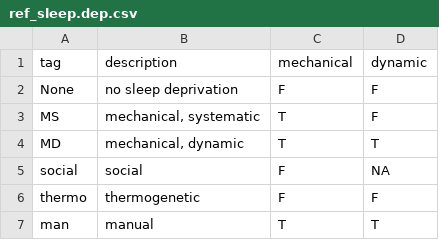
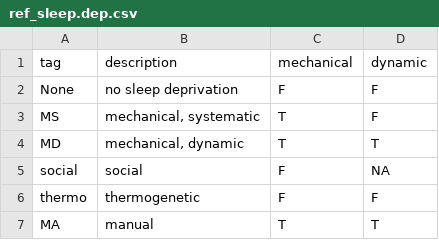
Before and after one commit to qgeissmann/droso_sleep_review, a CSV file: manual_tables/ref_sleep.dep.csv, drawn as a sheet.

Commit message:
Update ref_sleep.dep.csv

```diff
--- a/manual_tables/ref_sleep.dep.csv
+++ b/manual_tables/ref_sleep.dep.csv
@@ -6,2 +6,2 @@
 "thermo","thermogenetic","F","F"
-"man","manual","T","T"
+"MA","manual","T","T"
```
